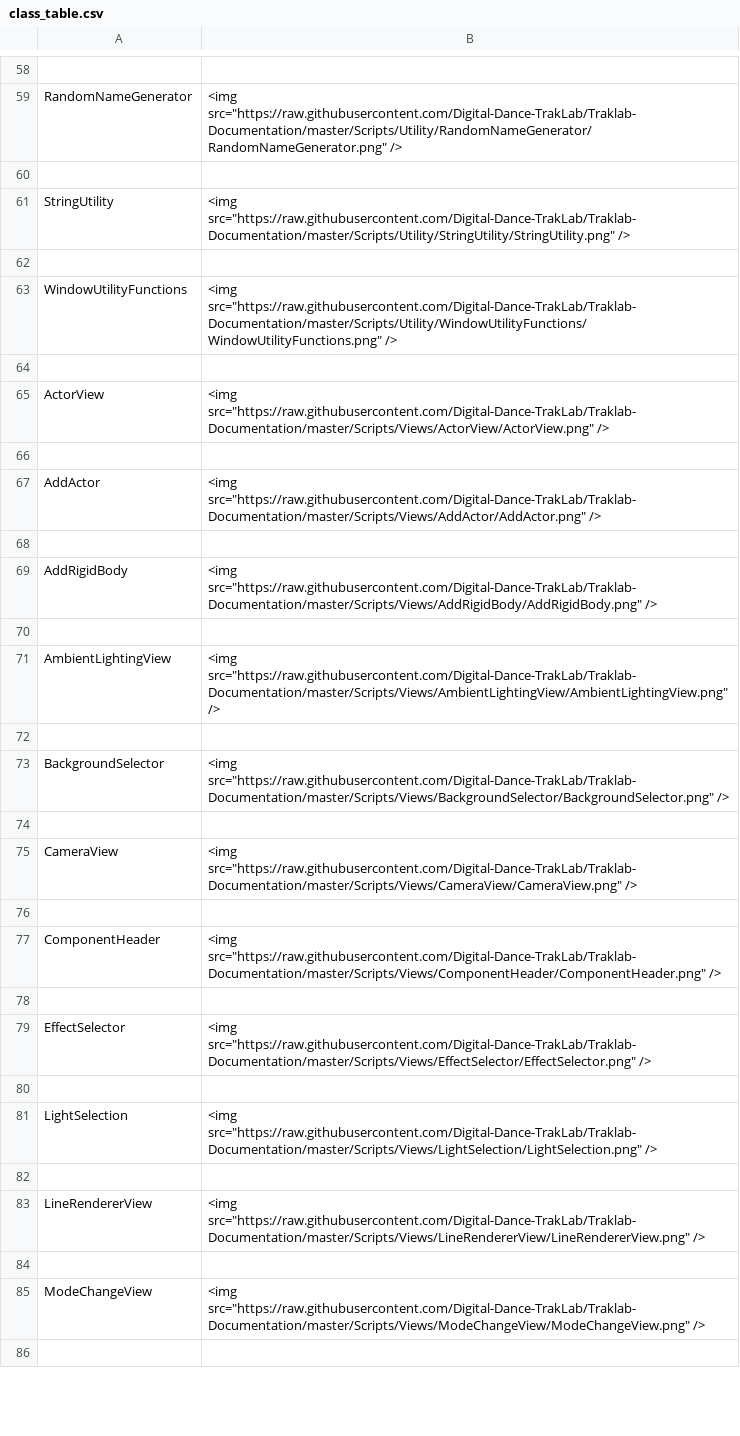
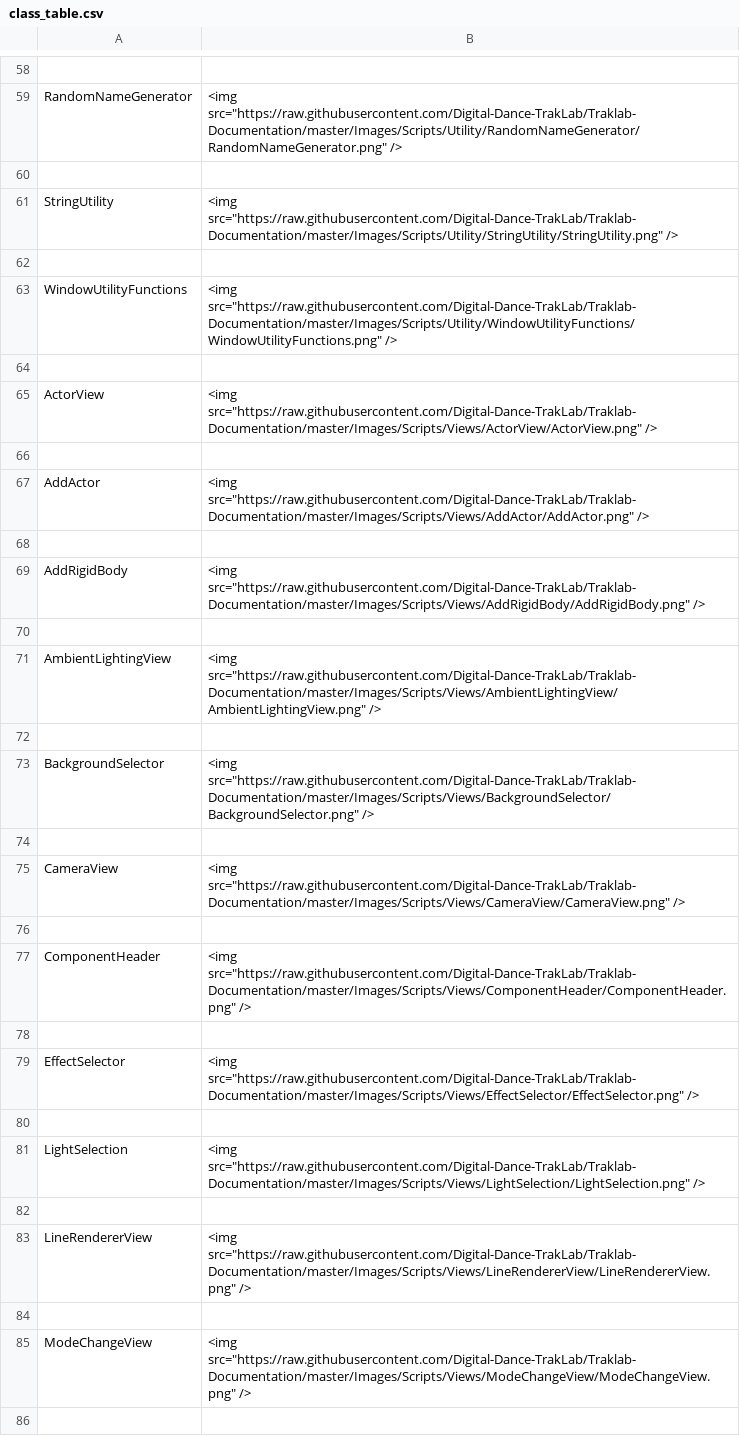
Before and after one commit to Digital-Dance-TrakLab/Traklab-Documentation, a CSV file: class_table.csv, drawn as a sheet; only a part is shown, gaps mark what is left out; the diff covers the shown part only; the diff names each change by its address in the sheet, - before the commit and + after, or states it on an @@ line.

```diff
--- a/class_table.csv
+++ b/class_table.csv
-B59: <img src="https://raw.githubusercontent.com/Digital-Dance-TrakLab/Traklab-Documentation/master/Scripts/Utility/RandomNameGenerator/RandomNameGenerator.png" />
+B59: <img src="https://raw.githubusercontent.com/Digital-Dance-TrakLab/Traklab-Documentation/master/Images/Scripts/Utility/RandomNameGenerator/RandomNameGenerator.png" />
-B61: <img src="https://raw.githubusercontent.com/Digital-Dance-TrakLab/Traklab-Documentation/master/Scripts/Utility/StringUtility/StringUtility.png" />
+B61: <img src="https://raw.githubusercontent.com/Digital-Dance-TrakLab/Traklab-Documentation/master/Images/Scripts/Utility/StringUtility/StringUtility.png" />
-B63: <img src="https://raw.githubusercontent.com/Digital-Dance-TrakLab/Traklab-Documentation/master/Scripts/Utility/WindowUtilityFunctions/WindowUtilityFunctions.png" />
+B63: <img src="https://raw.githubusercontent.com/Digital-Dance-TrakLab/Traklab-Documentation/master/Images/Scripts/Utility/WindowUtilityFunctions/WindowUtilityFunctions.png" />
-B65: <img src="https://raw.githubusercontent.com/Digital-Dance-TrakLab/Traklab-Documentation/master/Scripts/Views/ActorView/ActorView.png" />
+B65: <img src="https://raw.githubusercontent.com/Digital-Dance-TrakLab/Traklab-Documentation/master/Images/Scripts/Views/ActorView/ActorView.png" />
-B67: <img src="https://raw.githubusercontent.com/Digital-Dance-TrakLab/Traklab-Documentation/master/Scripts/Views/AddActor/AddActor.png" />
+B67: <img src="https://raw.githubusercontent.com/Digital-Dance-TrakLab/Traklab-Documentation/master/Images/Scripts/Views/AddActor/AddActor.png" />
-B69: <img src="https://raw.githubusercontent.com/Digital-Dance-TrakLab/Traklab-Documentation/master/Scripts/Views/AddRigidBody/AddRigidBody.png" />
+B69: <img src="https://raw.githubusercontent.com/Digital-Dance-TrakLab/Traklab-Documentation/master/Images/Scripts/Views/AddRigidBody/AddRigidBody.png" />
-B71: <img src="https://raw.githubusercontent.com/Digital-Dance-TrakLab/Traklab-Documentation/master/Scripts/Views/AmbientLightingView/AmbientLightingView.png" />
+B71: <img src="https://raw.githubusercontent.com/Digital-Dance-TrakLab/Traklab-Documentation/master/Images/Scripts/Views/AmbientLightingView/AmbientLightingView.png" />
-B73: <img src="https://raw.githubusercontent.com/Digital-Dance-TrakLab/Traklab-Documentation/master/Scripts/Views/BackgroundSelector/BackgroundSelector.png" />
+B73: <img src="https://raw.githubusercontent.com/Digital-Dance-TrakLab/Traklab-Documentation/master/Images/Scripts/Views/BackgroundSelector/BackgroundSelector.png" />
-B75: <img src="https://raw.githubusercontent.com/Digital-Dance-TrakLab/Traklab-Documentation/master/Scripts/Views/CameraView/CameraView.png" />
+B75: <img src="https://raw.githubusercontent.com/Digital-Dance-TrakLab/Traklab-Documentation/master/Images/Scripts/Views/CameraView/CameraView.png" />
-B77: <img src="https://raw.githubusercontent.com/Digital-Dance-TrakLab/Traklab-Documentation/master/Scripts/Views/ComponentHeader/ComponentHeader.png" />
+B77: <img src="https://raw.githubusercontent.com/Digital-Dance-TrakLab/Traklab-Documentation/master/Images/Scripts/Views/ComponentHeader/ComponentHeader.png" />
-B79: <img src="https://raw.githubusercontent.com/Digital-Dance-TrakLab/Traklab-Documentation/master/Scripts/Views/EffectSelector/EffectSelector.png" />
+B79: <img src="https://raw.githubusercontent.com/Digital-Dance-TrakLab/Traklab-Documentation/master/Images/Scripts/Views/EffectSelector/EffectSelector.png" />
-B81: <img src="https://raw.githubusercontent.com/Digital-Dance-TrakLab/Traklab-Documentation/master/Scripts/Views/LightSelection/LightSelection.png" />
+B81: <img src="https://raw.githubusercontent.com/Digital-Dance-TrakLab/Traklab-Documentation/master/Images/Scripts/Views/LightSelection/LightSelection.png" />
-B83: <img src="https://raw.githubusercontent.com/Digital-Dance-TrakLab/Traklab-Documentation/master/Scripts/Views/LineRendererView/LineRendererView.png" />
+B83: <img src="https://raw.githubusercontent.com/Digital-Dance-TrakLab/Traklab-Documentation/master/Images/Scripts/Views/LineRendererView/LineRendererView.png" />
-B85: <img src="https://raw.githubusercontent.com/Digital-Dance-TrakLab/Traklab-Documentation/master/Scripts/Views/ModeChangeView/ModeChangeView.png" />
+B85: <img src="https://raw.githubusercontent.com/Digital-Dance-TrakLab/Traklab-Documentation/master/Images/Scripts/Views/ModeChangeView/ModeChangeView.png" />
```
Also changed, not shown: 41 edited cells elsewhere in this file, 1 other file.
